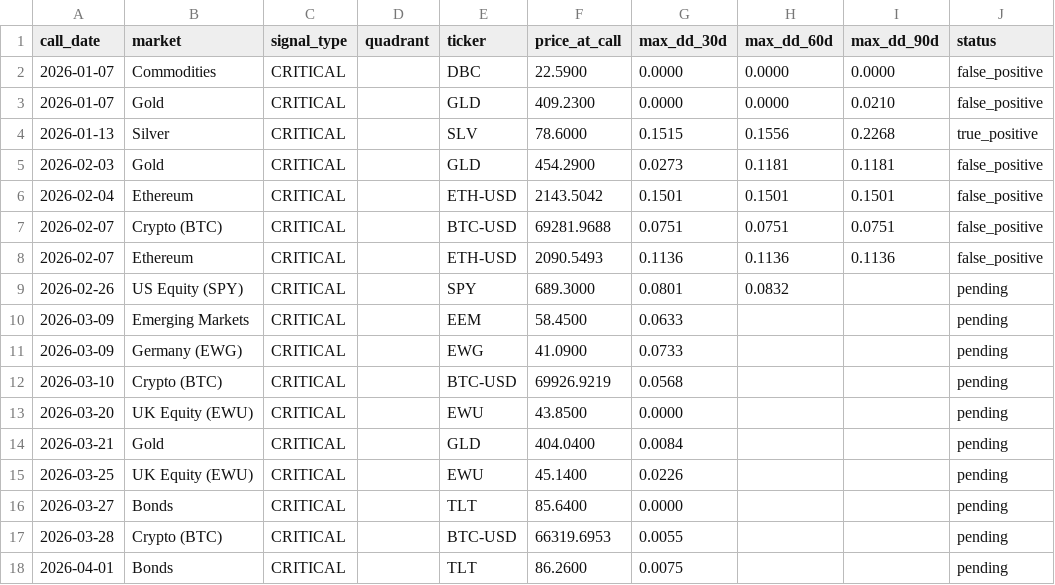
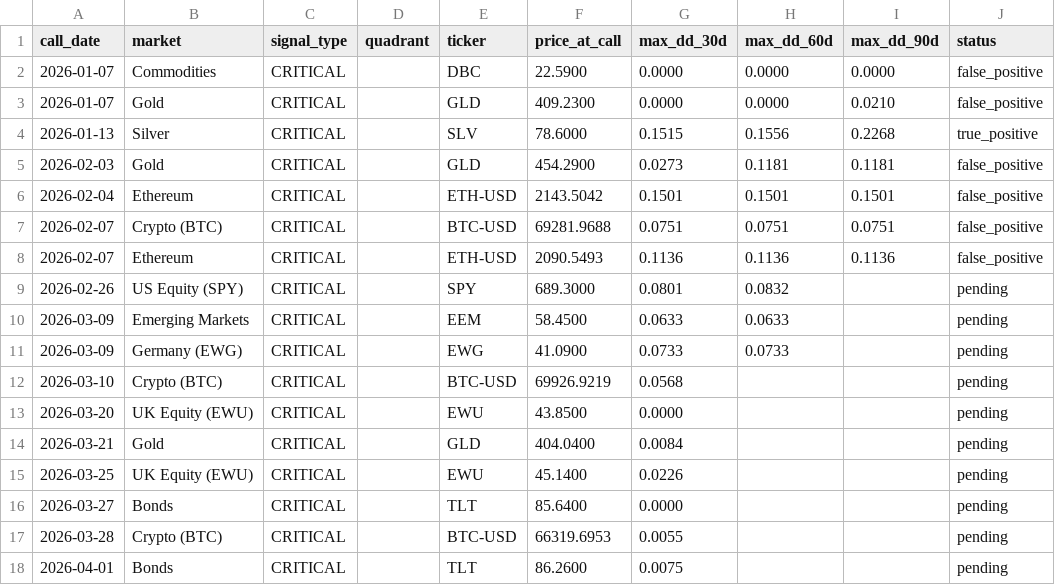
Before and after one commit to vonlambda/lambda-f-dashboard, a CSV file: outcomes.csv, drawn as a sheet; only a part is shown.

```diff
--- a/outcomes.csv
+++ b/outcomes.csv
@@ -9,4 +9,4 @@ call_date,market,signal_type,quadrant,ticker,price_at_call,max_dd_30d,max_dd_60d
 2026-02-26,US Equity (SPY),CRITICAL,,SPY,689.3000,0.0801,0.0832,,pending
-2026-03-09,Emerging Markets,CRITICAL,,EEM,58.4500,0.0633,,,pending
-2026-03-09,Germany (EWG),CRITICAL,,EWG,41.0900,0.0733,,,pending
+2026-03-09,Emerging Markets,CRITICAL,,EEM,58.4500,0.0633,0.0633,,pending
+2026-03-09,Germany (EWG),CRITICAL,,EWG,41.0900,0.0733,0.0733,,pending
 2026-03-10,Crypto (BTC),CRITICAL,,BTC-USD,69926.9219,0.0568,,,pending
```
